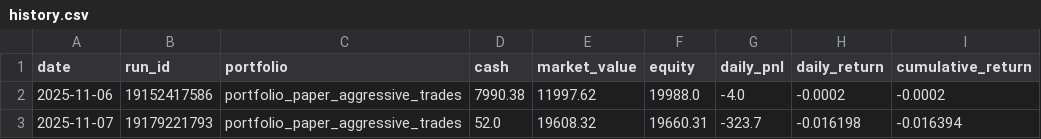
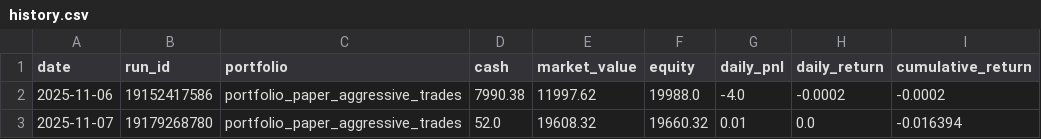
Before and after one commit to maximezac/alpacawireup, a CSV file: data/portfolios/portfolio_paper_aggressive_trades/history.csv, drawn as a sheet; only a part is shown; the diff names each change by its address in the sheet, - before the commit and + after, or states it on an @@ line.

```diff
--- a/data/portfolios/portfolio_paper_aggressive_trades/history.csv
+++ b/data/portfolios/portfolio_paper_aggressive_trades/history.csv
-B3 (run_id): 19179221793
+B3 (run_id): 19179268780
-F3 (equity): 19660.31
+F3 (equity): 19660.32
-G3 (daily_pnl): -323.7
+G3 (daily_pnl): 0.01
-H3 (daily_return): -0.016198
+H3 (daily_return): 0.0
```
Also changed, not shown: data/portfolios/portfolio_max_autotrader/positions.csv, data/portfolios/portfolio_max_autotrader/trades_ledger.csv, 32 other files.
